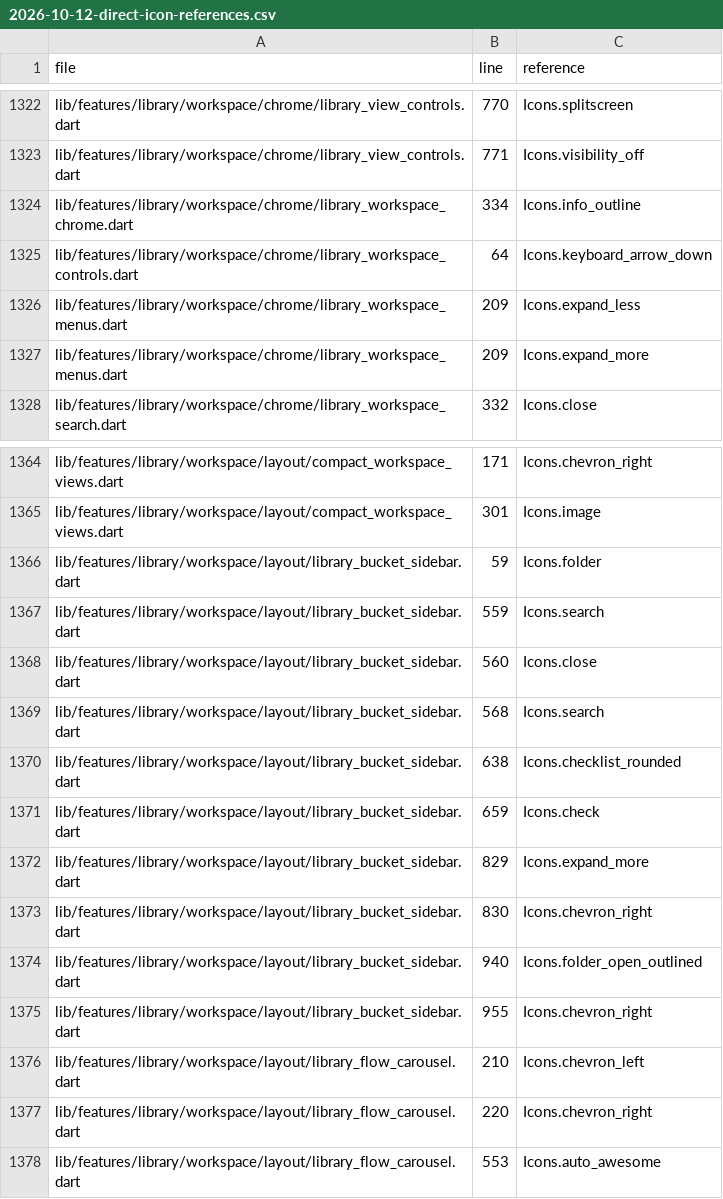
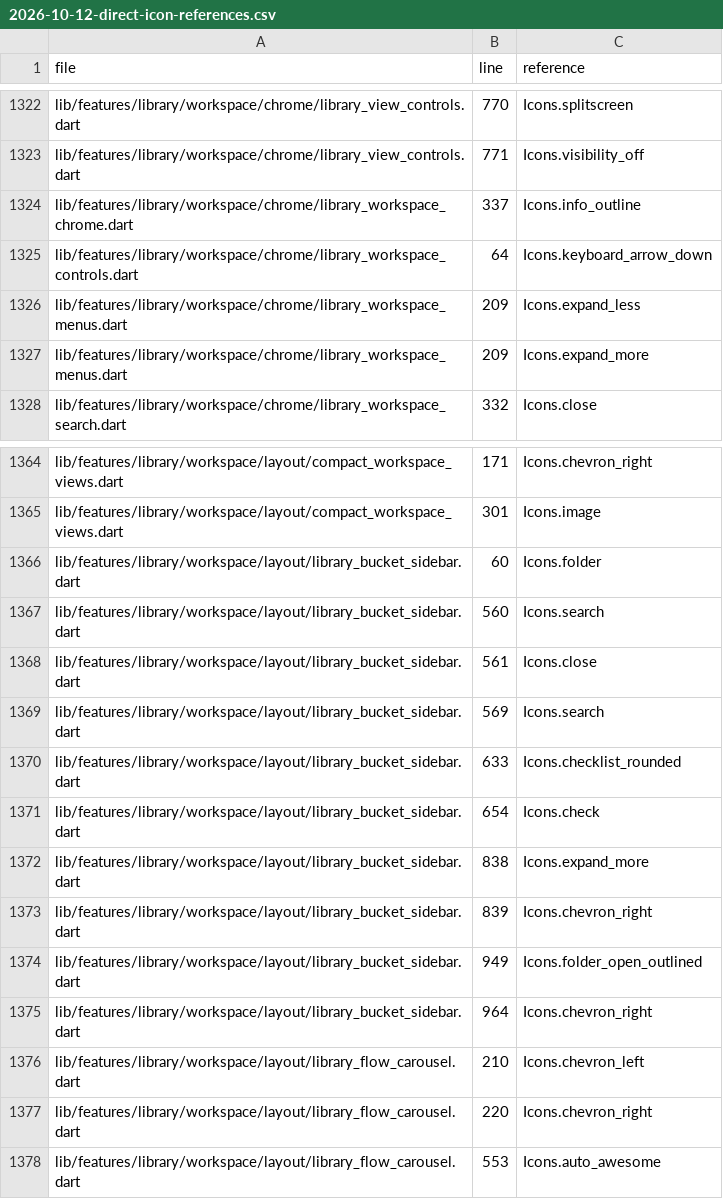
Before and after one commit to collectarr/collectarr-app, a CSV file: docs/audits/2026-10-12-direct-icon-references.csv, drawn as a sheet; only a part is shown, gaps mark what is left out.

```diff
--- a/docs/audits/2026-10-12-direct-icon-references.csv
+++ b/docs/audits/2026-10-12-direct-icon-references.csv
@@ -1323,3 +1323,3 @@ lib/features/library/workspace/chrome/library_view_controls.dart,770,Icons.split
 lib/features/library/workspace/chrome/library_view_controls.dart,771,Icons.visibility_off
-lib/features/library/workspace/chrome/library_workspace_chrome.dart,334,Icons.info_outline
+lib/features/library/workspace/chrome/library_workspace_chrome.dart,337,Icons.info_outline
 lib/features/library/workspace/chrome/library_workspace_controls.dart,64,Icons.keyboard_arrow_down
@@ -1365,12 +1365,12 @@ lib/features/library/workspace/layout/compact_workspace_views.dart,171,Icons.che
 lib/features/library/workspace/layout/compact_workspace_views.dart,301,Icons.image
-lib/features/library/workspace/layout/library_bucket_sidebar.dart,59,Icons.folder
-lib/features/library/workspace/layout/library_bucket_sidebar.dart,559,Icons.search
-lib/features/library/workspace/layout/library_bucket_sidebar.dart,560,Icons.close
-lib/features/library/workspace/layout/library_bucket_sidebar.dart,568,Icons.search
-lib/features/library/workspace/layout/library_bucket_sidebar.dart,638,Icons.checklist_rounded
-lib/features/library/workspace/layout/library_bucket_sidebar.dart,659,Icons.check
-lib/features/library/workspace/layout/library_bucket_sidebar.dart,829,Icons.expand_more
-lib/features/library/workspace/layout/library_bucket_sidebar.dart,830,Icons.chevron_right
-lib/features/library/workspace/layout/library_bucket_sidebar.dart,940,Icons.folder_open_outlined
-lib/features/library/workspace/layout/library_bucket_sidebar.dart,955,Icons.chevron_right
+lib/features/library/workspace/layout/library_bucket_sidebar.dart,60,Icons.folder
+lib/features/library/workspace/layout/library_bucket_sidebar.dart,560,Icons.search
+lib/features/library/workspace/layout/library_bucket_sidebar.dart,561,Icons.close
+lib/features/library/workspace/layout/library_bucket_sidebar.dart,569,Icons.search
+lib/features/library/workspace/layout/library_bucket_sidebar.dart,633,Icons.checklist_rounded
+lib/features/library/workspace/layout/library_bucket_sidebar.dart,654,Icons.check
+lib/features/library/workspace/layout/library_bucket_sidebar.dart,838,Icons.expand_more
+lib/features/library/workspace/layout/library_bucket_sidebar.dart,839,Icons.chevron_right
+lib/features/library/workspace/layout/library_bucket_sidebar.dart,949,Icons.folder_open_outlined
+lib/features/library/workspace/layout/library_bucket_sidebar.dart,964,Icons.chevron_right
 lib/features/library/workspace/layout/library_flow_carousel.dart,210,Icons.chevron_left
```
Also changed, not shown: 3 other files.
